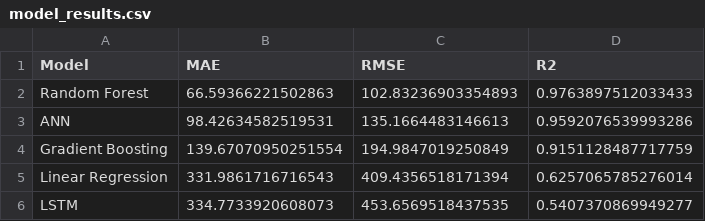
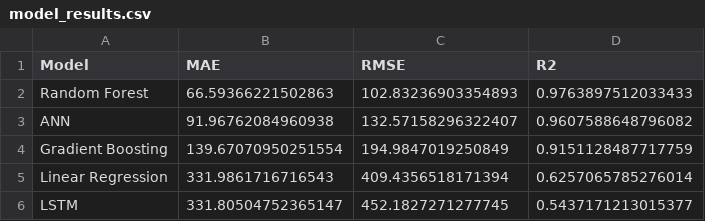
Before and after one commit to OmarAhmedRamadan07/CapitalFlow, a CSV file: model_results.csv, drawn as a sheet.

```diff
--- a/model_results.csv
+++ b/model_results.csv
@@ -2,5 +2,5 @@ Model,MAE,RMSE,R2
 Random Forest,66.59366221502863,102.83236903354893,0.9763897512033433
-ANN,98.42634582519531,135.1664483146613,0.9592076539993286
+ANN,91.96762084960938,132.57158296322407,0.9607588648796082
 Gradient Boosting,139.67070950251554,194.9847019250849,0.9151128487717759
 Linear Regression,331.9861716716543,409.4356518171394,0.6257065785276014
-LSTM,334.7733920608073,453.6569518437535,0.5407370869949277
+LSTM,331.80504752365147,452.1827271277745,0.5437171213015377
```
Also changed, not shown: 2 other files.
